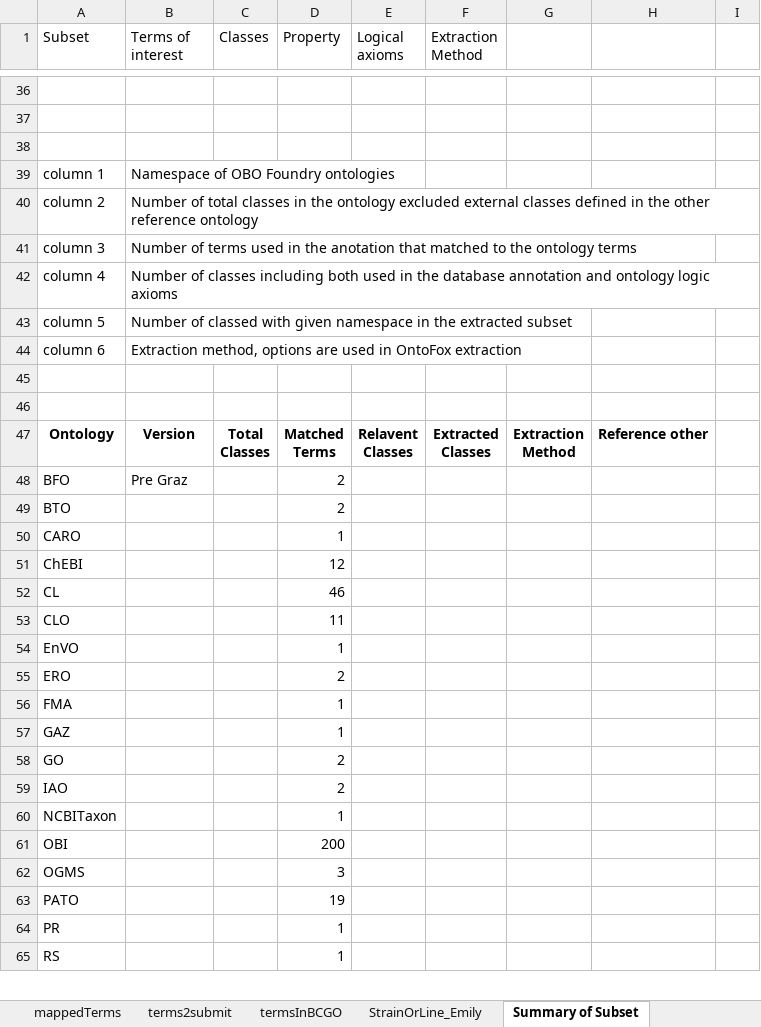
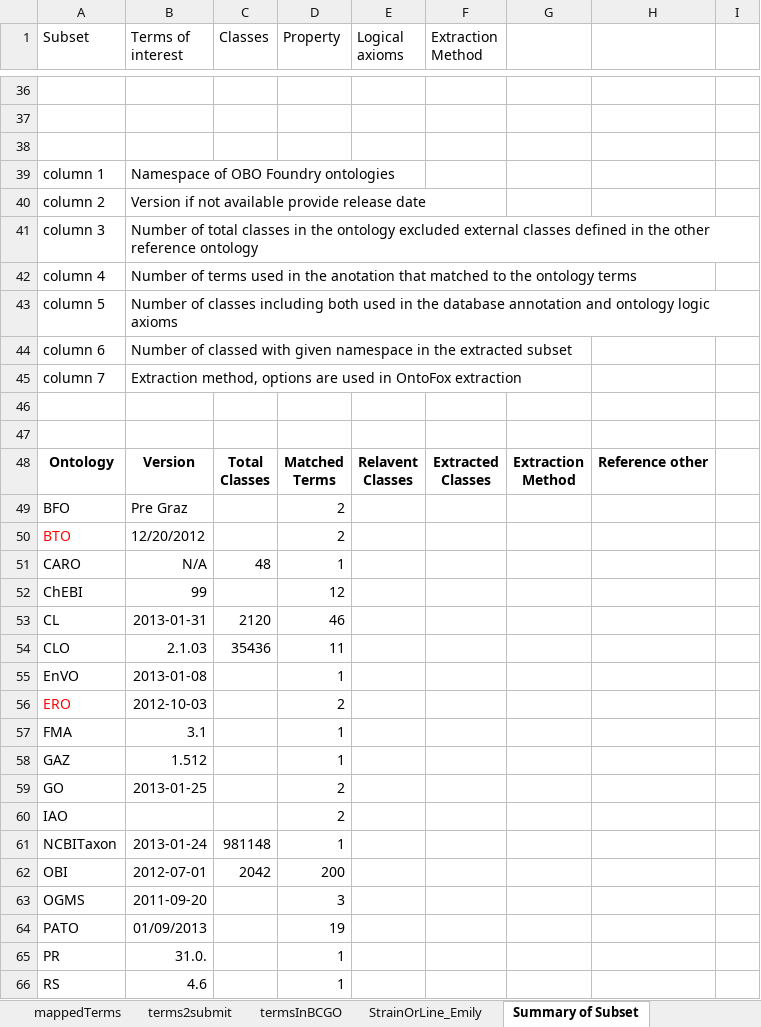
Before and after one commit to obi-bcgo/bcgo, an Excel workbook: doc/mapping results/termsMapping.xlsx, sheet Summary of Subset, drawn as a sheet; only a part is shown, gaps mark what is left out; values as stored, in another font and other column widths than the file's, no borders; addresses are those after the commit; the diff covers the shown part only; the diff names each change by its address in the sheet, - before the commit and + after, or states it on an @@ line.

Commit message:
update summary table for the ICBO paper

```diff
--- a/doc/mapping results/termsMapping.xlsx (sheet Summary of Subset)
+++ b/doc/mapping results/termsMapping.xlsx (sheet Summary of Subset)
-B40 (Terms of interest): Number of total classes in the ontology excluded external classes defined in the other reference ontology
+B40 (Terms of interest): Version if not available provide release date
-B41 (Terms of interest): Number of terms used in the anotation that matched to the ontology terms
+B41 (Terms of interest): Number of total classes in the ontology excluded external classes defined in the other reference ontology
-B42 (Terms of interest): Number of classes including both used in the database annotation and ontology logic axioms
+B42 (Terms of interest): Number of terms used in the anotation that matched to the ontology terms
-B43 (Terms of interest): Number of classed with given namespace in the extracted subset
+B43 (Terms of interest): Number of classes including both used in the database annotation and ontology logic axioms
-B44 (Terms of interest): Extraction method, options are used in OntoFox extraction
+B44 (Terms of interest): Number of classed with given namespace in the extracted subset
+row 45: column 7 | Extraction method, options are used in OntoFox extraction
-A50 text colour: black
+A50 text colour: #FF0000
-B50 (Terms of interest): (empty)
+B50 (Terms of interest): 12/20/2012
-B51 (Terms of interest): (empty)
+B51 (Terms of interest): N/A
-C51 (Classes): (empty)
+C51 (Classes): 48
-B52 (Terms of interest): (empty)
+B52 (Terms of interest): 99
-B53 (Terms of interest): (empty)
+B53 (Terms of interest): 2013-01-31
-C53 (Classes): (empty)
+C53 (Classes): 2120
-B54 (Terms of interest): (empty)
+B54 (Terms of interest): 2.1.03
-C54 (Classes): (empty)
+C54 (Classes): 35436
-B55 (Terms of interest): (empty)
+B55 (Terms of interest): 2013-01-08
-A56 text colour: black
+A56 text colour: #FF0000
-B56 (Terms of interest): (empty)
+B56 (Terms of interest): 2012-10-03
-B57 (Terms of interest): (empty)
+B57 (Terms of interest): 3.1
-B58 (Terms of interest): (empty)
+B58 (Terms of interest): 1.512
-B59 (Terms of interest): (empty)
+B59 (Terms of interest): 2013-01-25
-B61 (Terms of interest): (empty)
+B61 (Terms of interest): 2013-01-24
-C61 (Classes): (empty)
+C61 (Classes): 981148
-B62 (Terms of interest): (empty)
+B62 (Terms of interest): 2012-07-01
-C62 (Classes): (empty)
+C62 (Classes): 2042
-B63 (Terms of interest): (empty)
+B63 (Terms of interest): 2011-09-20
-B64 (Terms of interest): (empty)
+B64 (Terms of interest): 01/09/2013
-B65 (Terms of interest): (empty)
+B65 (Terms of interest): 31.0.
-B66 (Terms of interest): (empty)
+B66 (Terms of interest): 4.6
```
Also changed, not shown: 14 edited cells and cell formats elsewhere in this sheet.
